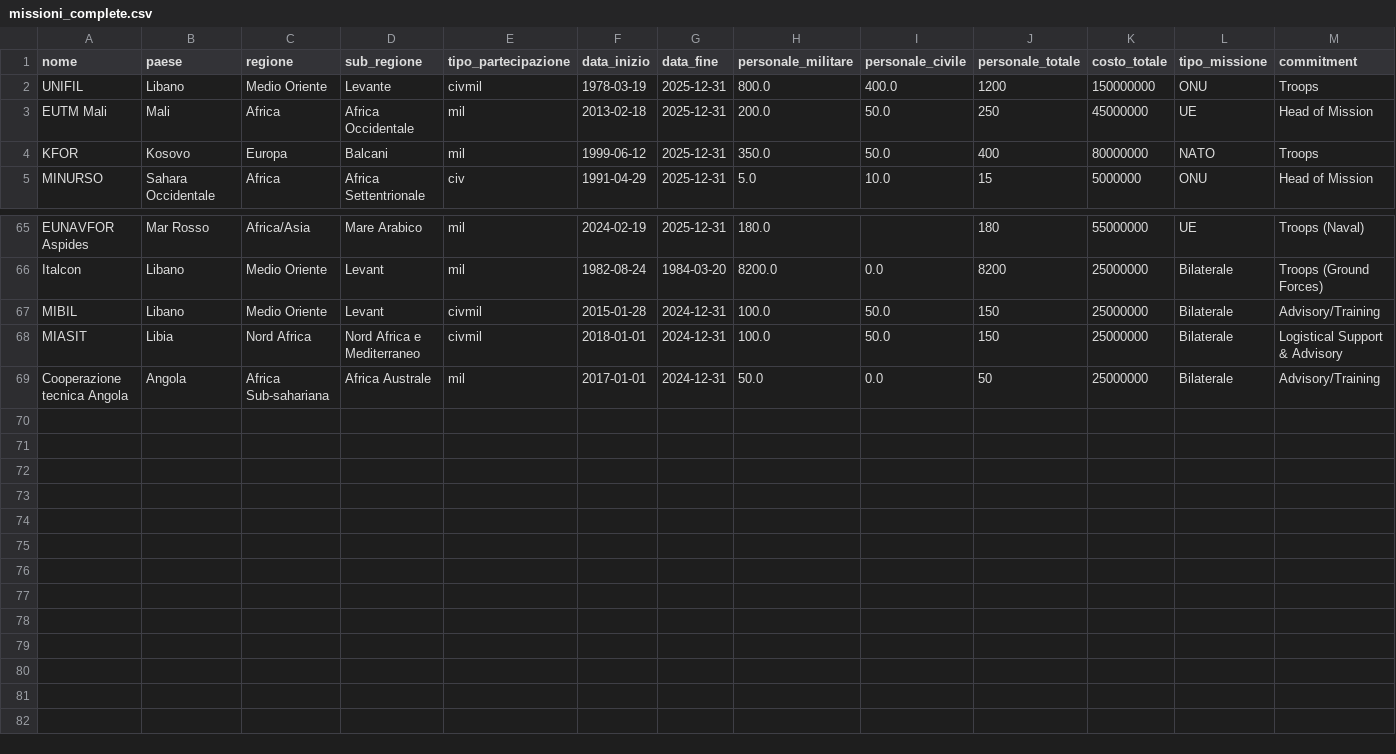
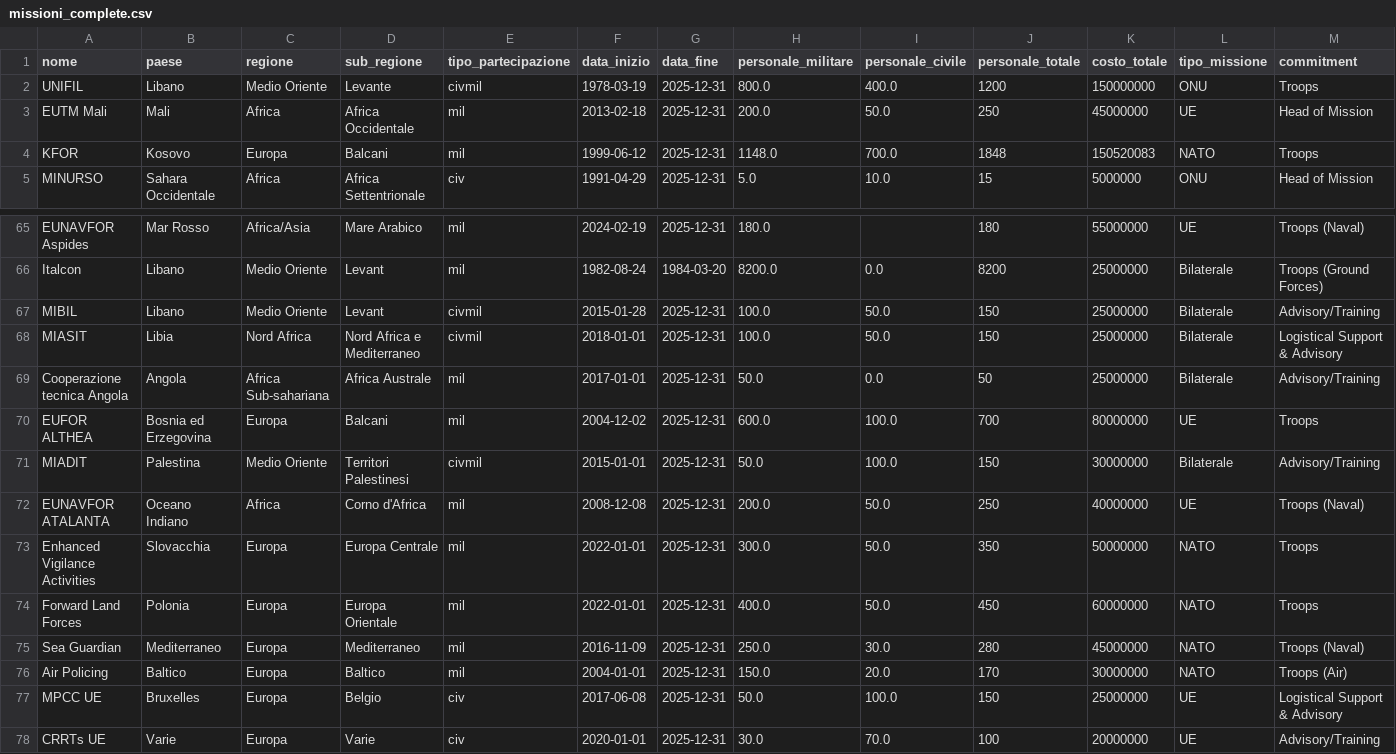
Before and after one commit to CosimoMelella92/MIDA-Missioni-Internazionali-e-Dati-Analitici, a CSV file: data/processed/missioni_complete.csv, drawn as a sheet; only a part is shown, gaps mark what is left out.

```diff
--- a/data/processed/missioni_complete.csv
+++ b/data/processed/missioni_complete.csv
@@ -3,3 +3,3 @@ UNIFIL,Libano,Medio Oriente,Levante,civmil,1978-03-19,2025-12-31,800.0,400.0,120
 EUTM Mali,Mali,Africa,Africa Occidentale,mil,2013-02-18,2025-12-31,200.0,50.0,250,45000000,UE,Head of Mission
-KFOR,Kosovo,Europa,Balcani,mil,1999-06-12,2025-12-31,350.0,50.0,400,80000000,NATO,Troops
+KFOR,Kosovo,Europa,Balcani,mil,1999-06-12,2025-12-31,1148.0,700.0,1848,150520083,NATO,Troops
 MINURSO,Sahara Occidentale,Africa,Africa Settentrionale,civ,1991-04-29,2025-12-31,5.0,10.0,15,5000000,ONU,Head of Mission
@@ -66,4 +66,13 @@ EUNAVFOR Aspides,Mar Rosso,Africa/Asia,Mare Arabico,mil,2024-02-19,2025-12-31,18
 Italcon,Libano,Medio Oriente,Levant,mil,1982-08-24,1984-03-20,8200.0,0.0,8200,25000000,Bilaterale,Troops (Ground Forces)
-MIBIL,Libano,Medio Oriente,Levant,civmil,2015-01-28,2024-12-31,100.0,50.0,150,25000000,Bilaterale,Advisory/Training
-MIASIT,Libia,Nord Africa,Nord Africa e Mediterraneo,civmil,2018-01-01,2024-12-31,100.0,50.0,150,25000000,Bilaterale,Logistical Support & Advisory
-Cooperazione tecnica Angola,Angola,Africa Sub-sahariana,Africa Australe,mil,2017-01-01,2024-12-31,50.0,0.0,50,25000000,Bilaterale,Advisory/Training
+MIBIL,Libano,Medio Oriente,Levant,civmil,2015-01-28,2025-12-31,100.0,50.0,150,25000000,Bilaterale,Advisory/Training
+MIASIT,Libia,Nord Africa,Nord Africa e Mediterraneo,civmil,2018-01-01,2025-12-31,100.0,50.0,150,25000000,Bilaterale,Logistical Support & Advisory
+Cooperazione tecnica Angola,Angola,Africa Sub-sahariana,Africa Australe,mil,2017-01-01,2025-12-31,50.0,0.0,50,25000000,Bilaterale,Advisory/Training
+EUFOR ALTHEA,Bosnia ed Erzegovina,Europa,Balcani,mil,2004-12-02,2025-12-31,600.0,100.0,700,80000000,UE,Troops
+MIADIT,Palestina,Medio Oriente,Territori Palestinesi,civmil,2015-01-01,2025-12-31,50.0,100.0,150,30000000,Bilaterale,Advisory/Training
+EUNAVFOR ATALANTA,Oceano Indiano,Africa,Corno d'Africa,mil,2008-12-08,2025-12-31,200.0,50.0,250,40000000,UE,Troops (Naval)
+Enhanced Vigilance Activities,Slovacchia,Europa,Europa Centrale,mil,2022-01-01,2025-12-31,300.0,50.0,350,50000000,NATO,Troops
+Forward Land Forces,Polonia,Europa,Europa Orientale,mil,2022-01-01,2025-12-31,400.0,50.0,450,60000000,NATO,Troops
+Sea Guardian,Mediterraneo,Europa,Mediterraneo,mil,2016-11-09,2025-12-31,250.0,30.0,280,45000000,NATO,Troops (Naval)
+Air Policing,Baltico,Europa,Baltico,mil,2004-01-01,2025-12-31,150.0,20.0,170,30000000,NATO,Troops (Air)
+MPCC UE,Bruxelles,Europa,Belgio,civ,2017-06-08,2025-12-31,50.0,100.0,150,25000000,UE,Logistical Support & Advisory
+CRRTs UE,Varie,Europa,Varie,civ,2020-01-01,2025-12-31,30.0,70.0,100,20000000,UE,Advisory/Training
```
Also changed, not shown: 5 other files.
